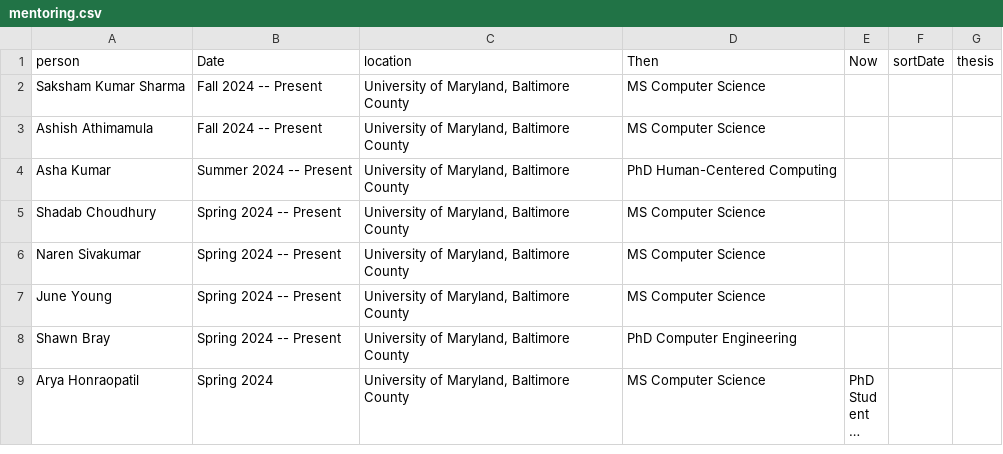
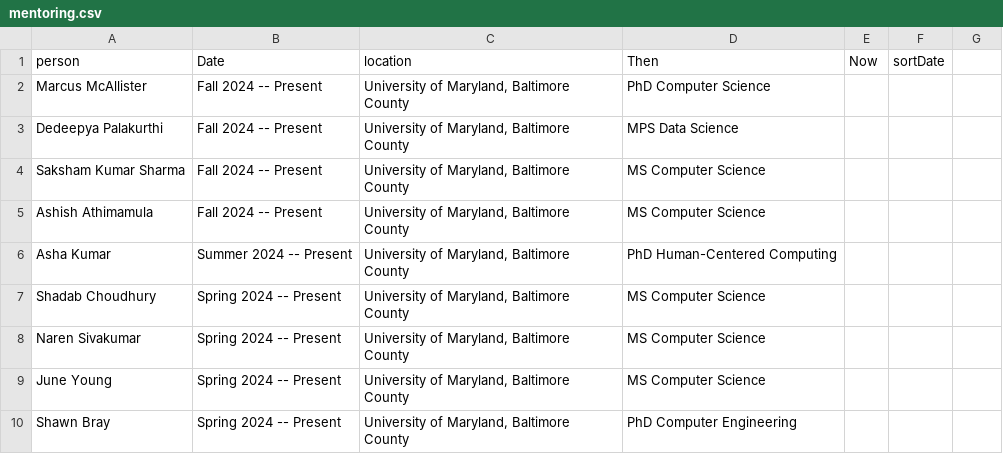
Before and after one commit to lara-martin/CV, a CSV file: cv/mentoring.csv, drawn as a sheet; only a part is shown; the shorter side is filled out with more unchanged rows; long unchanged cells end in …; the diff names each change by its address in the sheet, - before the commit and + after, or states it on an @@ line.

```diff
--- a/cv/mentoring.csv
+++ b/cv/mentoring.csv
-G1: thesis
+G1: (empty)
+row 2: Marcus McAllister | Fall 2024 -- Present | University of Maryland, Baltimore County | PhD Computer Science
+row 3: Dedeepya Palakurthi | Fall 2024 -- Present | University of Maryland, Baltimore County | MPS Data Science
```
Also changed, not shown: cv/presentations.csv, cv/thesis.csv, 3 other files.
